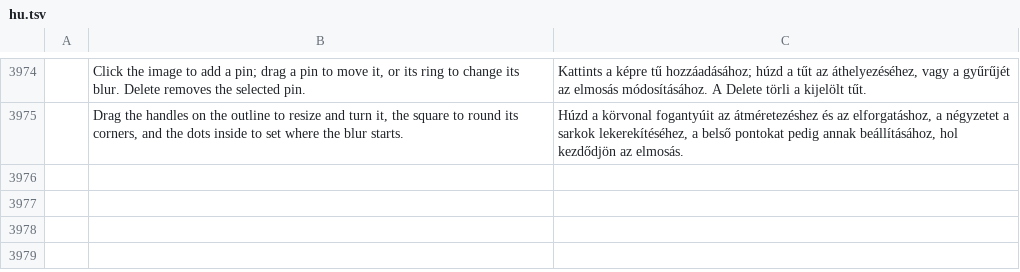
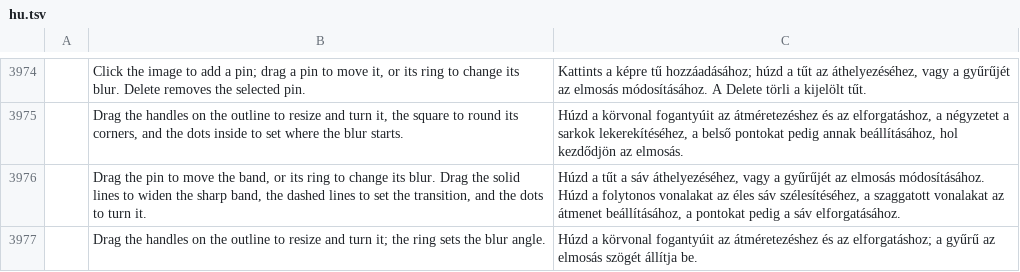
Before and after one commit to GabryelTenorio/photocraft, a TSV file: crates/ui-egui/src/i18n/hu.tsv, drawn as a sheet; only a part is shown, gaps mark what is left out; the diff names each change by its address in the sheet, - before the commit and + after, or states it on an @@ line.

```diff
--- a/crates/ui-egui/src/i18n/hu.tsv
+++ b/crates/ui-egui/src/i18n/hu.tsv
+row 3976:  | Drag the pin to move the band, or its ring to change its blur. Drag the solid lines to widen the sharp band, the dashed lines to set the transition, and the dots to turn it. | Húzd a tűt a sáv áthelyezéséhez, vagy a gyűrűjét az elmosás módosításához. Húzd a folytonos vonalakat az éles sáv szélesítéséhez, a szaggatott vonalakat az átmenet beállításához, a pontokat pedig a sáv elforgatásához.
+row 3977:  | Drag the handles on the outline to resize and turn it; the ring sets the blur angle. | Húzd a körvonal fogantyúit az átméretezéshez és az elforgatáshoz; a gyűrű az elmosás szögét állítja be.
```
Also changed, not shown: crates/ui-egui/src/i18n/tr.tsv.
